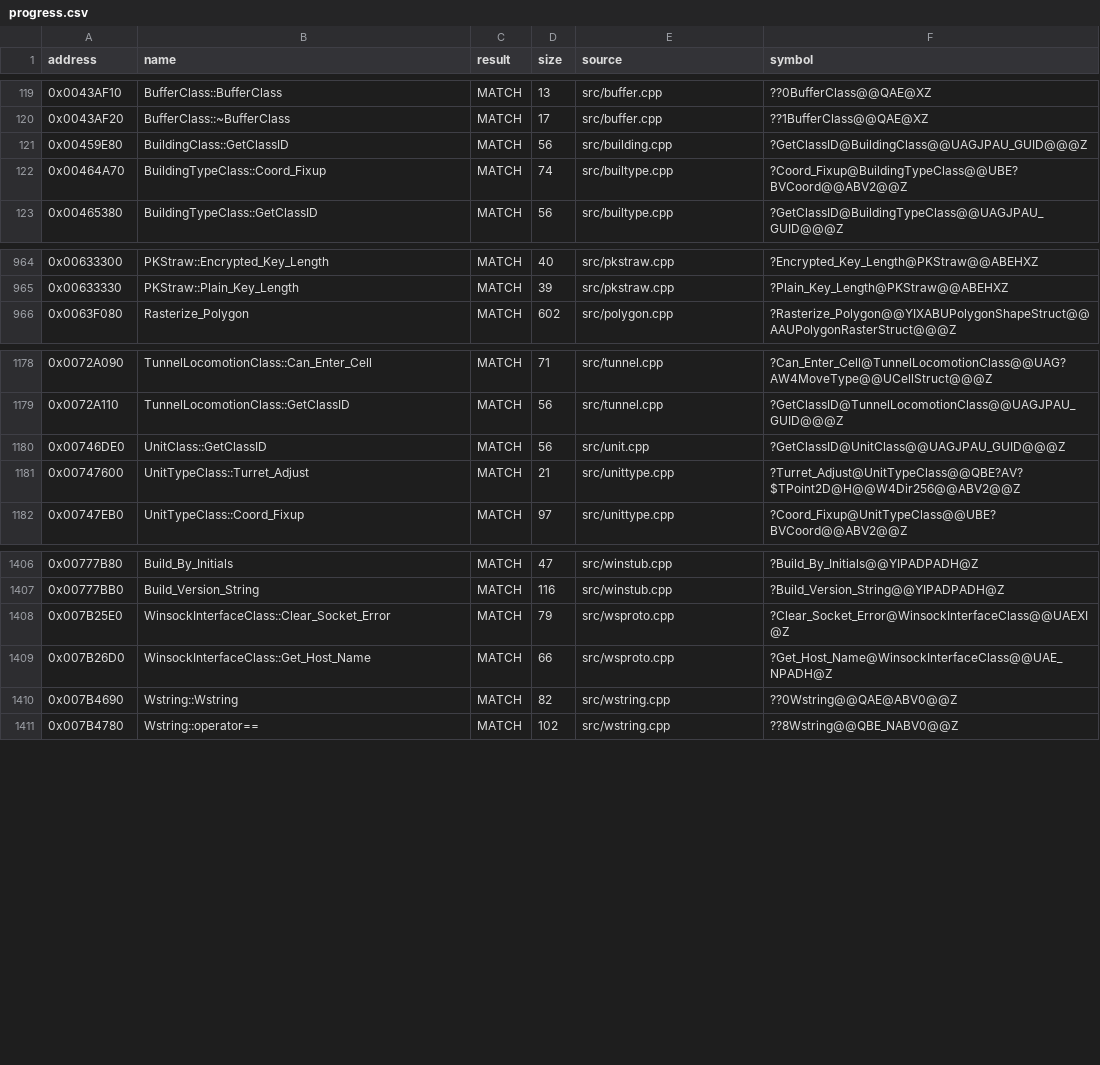
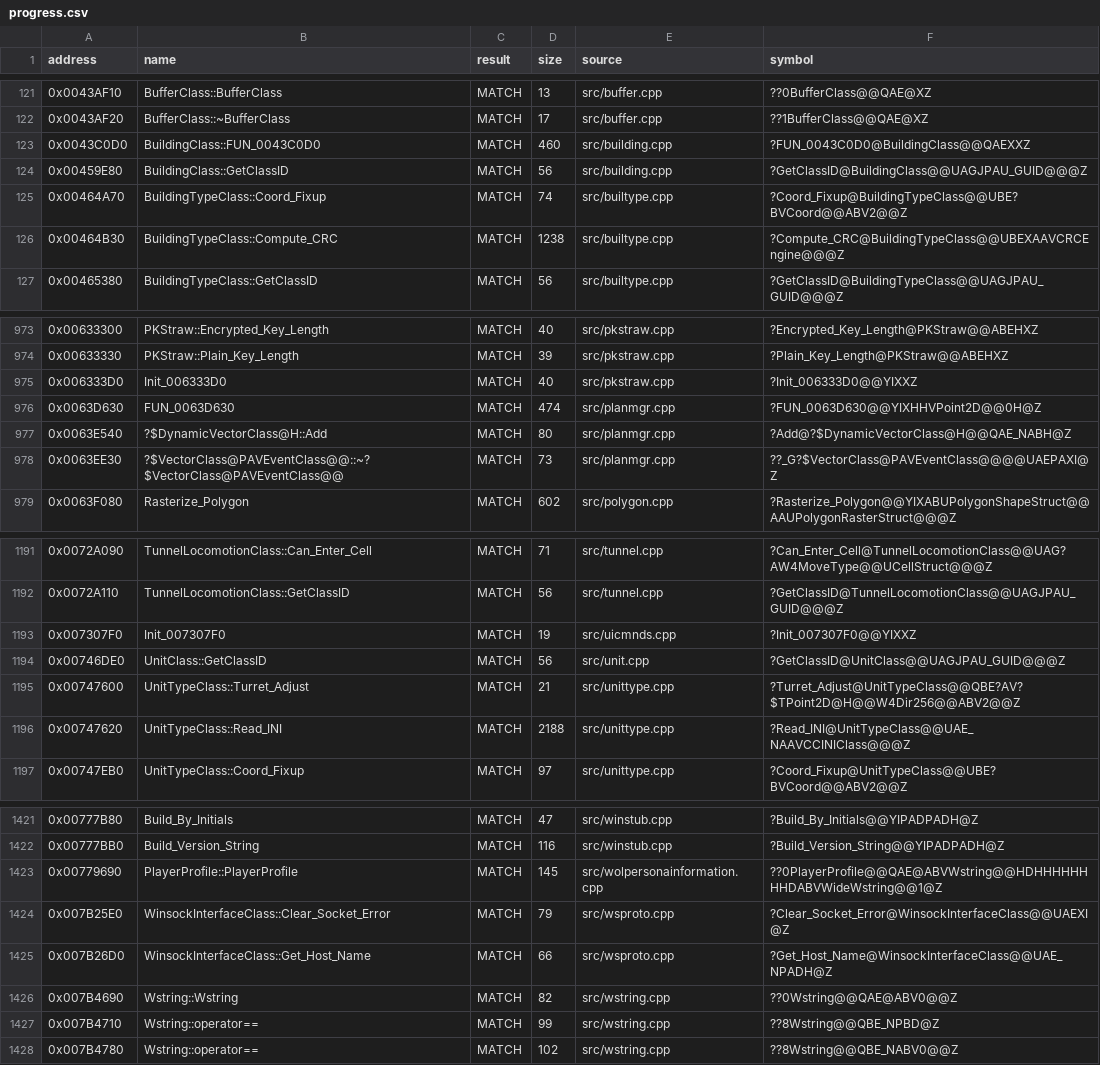
Before and after one commit to gibbo101/ra2-decomp, a CSV file: data/progress.csv, drawn as a sheet; only a part is shown, gaps mark what is left out; the diff covers the shown part only; the diff names each change by its address in the sheet, - before the commit and + after, or states it on an @@ line.

Commit message:
Move the spike's stub-based matches onto real headers in src/
The spike proved these functions against throwaway stubs; on the shared headers they
count toward the merge gate and their headers serve every later batch. Classes whose
names were guesses are now named from the RTTI of the vtable their constructors store.

```diff
--- a/data/progress.csv
+++ b/data/progress.csv
+row 123: 0x0043C0D0 | BuildingClass::FUN_0043C0D0 | MATCH | 460 | src/building.cpp | ?FUN_0043C0D0@BuildingClass@@QAEXXZ
+row 126: 0x00464B30 | BuildingTypeClass::Compute_CRC | MATCH | 1238 | src/builtype.cpp | ?Compute_CRC@BuildingTypeClass@@UBEXAAVCRCEngine@@@Z
+row 975: 0x006333D0 | Init_006333D0 | MATCH | 40 | src/pkstraw.cpp | ?Init_006333D0@@YIXXZ
+row 976: 0x0063D630 | FUN_0063D630 | MATCH | 474 | src/planmgr.cpp | ?FUN_0063D630@@YIXHHVPoint2D@@0H@Z
+row 977: 0x0063E540 | ?$DynamicVectorClass@H::Add | MATCH | 80 | src/planmgr.cpp | ?Add@?$DynamicVectorClass@H@@QAE_NABH@Z
+row 978: 0x0063EE30 | ?$VectorClass@PAVEventClass@@::~?$VectorClass@PAVEventClass@@ | MATCH | 73 | src/planmgr.cpp | ??_G?$VectorClass@PAVEventClass@@@@UAEPAXI@Z
+row 1193: 0x007307F0 | Init_007307F0 | MATCH | 19 | src/uicmnds.cpp | ?Init_007307F0@@YIXXZ
+row 1196: 0x00747620 | UnitTypeClass::Read_INI | MATCH | 2188 | src/unittype.cpp | ?Read_INI@UnitTypeClass@@UAE_NAAVCCINIClass@@@Z
+row 1423: 0x00779690 | PlayerProfile::PlayerProfile | MATCH | 145 | src/wolpersonainformation.cpp | ??0PlayerProfile@@QAE@ABVWstring@@HDHHHHHHHHDABVWideWstring@@1@Z
+row 1427: 0x007B4710 | Wstring::operator== | MATCH | 99 | src/wstring.cpp | ??8Wstring@@QBE_NPBD@Z
```
Also changed, not shown: 7 added rows elsewhere in this file, 36 other files.
